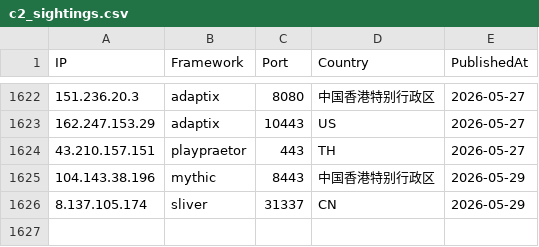
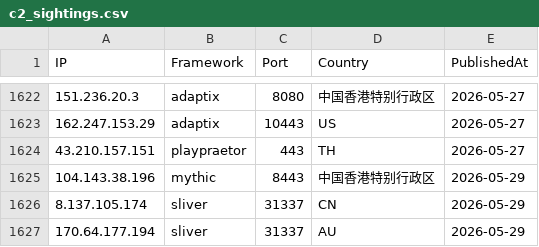
Before and after one commit to newtonpaul-hunting/c2-iocs, a CSV file: c2_sightings.csv, drawn as a sheet; only a part is shown, gaps mark what is left out; the diff names each change by its address in the sheet, - before the commit and + after, or states it on an @@ line.

Commit message:
add 170.64.177.194 (sliver)

```diff
--- a/c2_sightings.csv
+++ b/c2_sightings.csv
+row 1627: 170.64.177.194 | sliver | 31337 | AU | 2026-05-29
```
